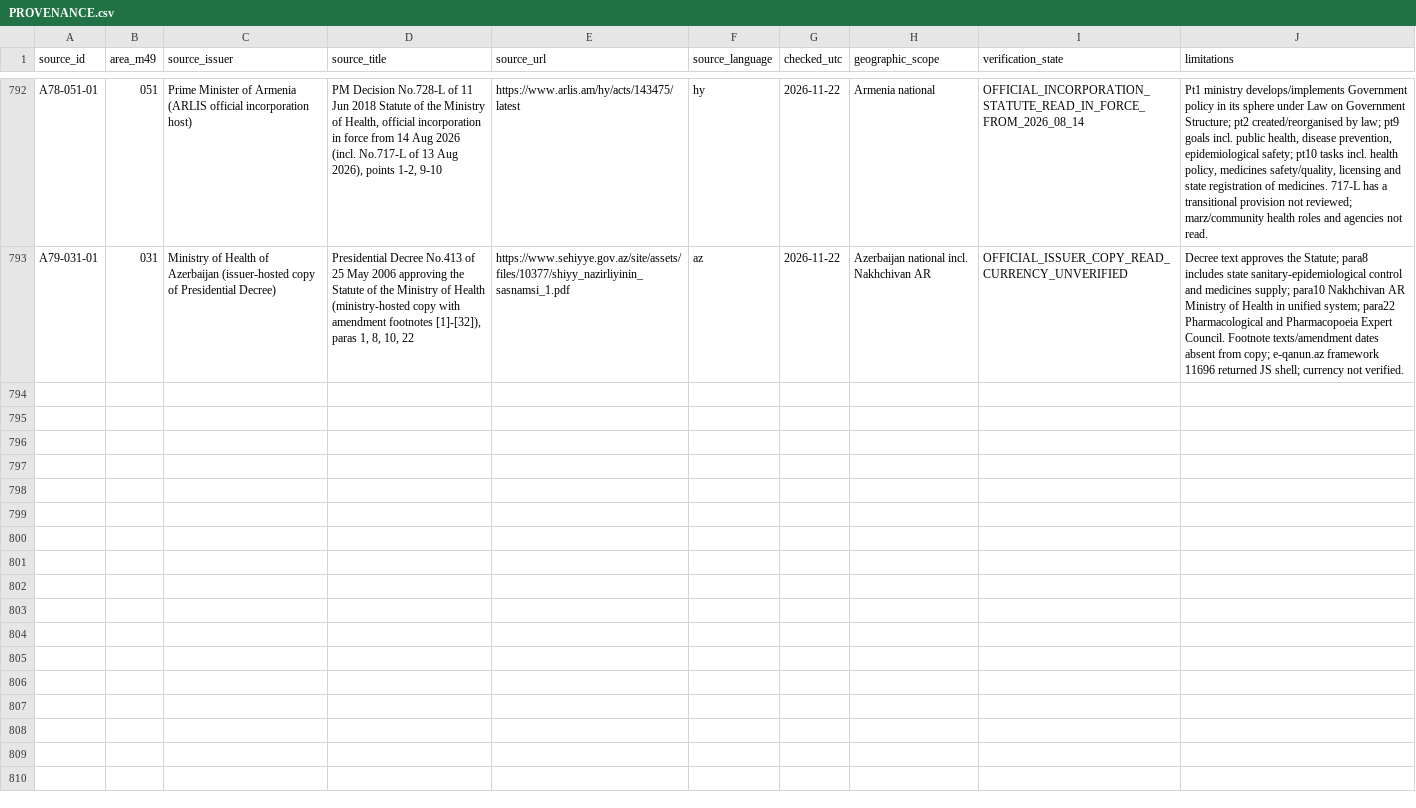
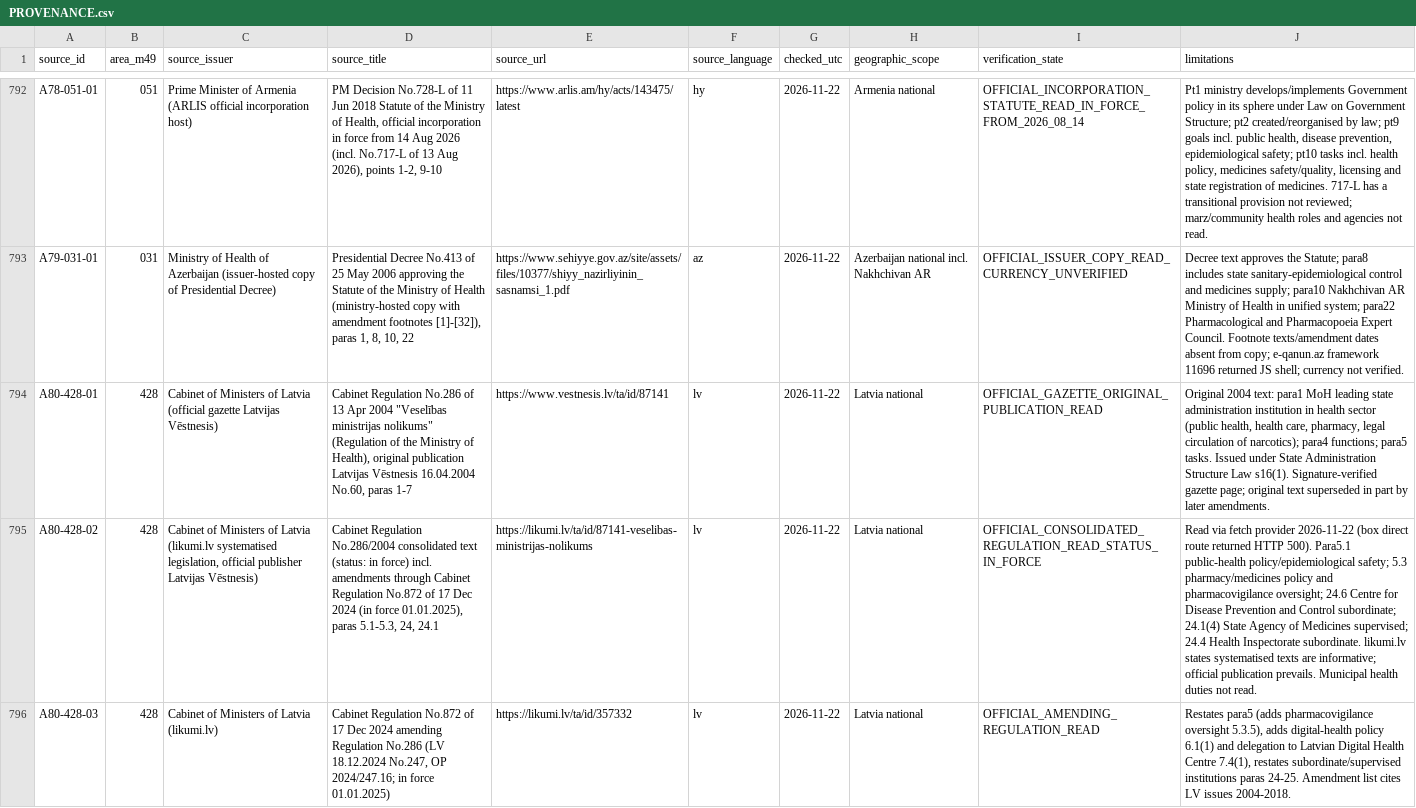
Before and after one commit to PortalHunter/Ethnicy-Based-Optimal-Weight, a CSV file: docs/atlas/handoffs/team-a/PROVENANCE.csv, drawn as a sheet; only a part is shown, gaps mark what is left out; the diff covers the shown part only; the diff names each change by its address in the sheet, - before the commit and + after, or states it on an @@ line.

Commit message:
Team A A80: Latvia +5, Kyrgyzstan +1, Russia +1 narrow dims via second official routes; validate PASS, 10 tests OK

```diff
--- a/docs/atlas/handoffs/team-a/PROVENANCE.csv
+++ b/docs/atlas/handoffs/team-a/PROVENANCE.csv
+row 794: A80-428-01 | 428 | Cabinet of Ministers of Latvia (official gazette Latvijas Vēstnesis) | Cabinet Regulation No.286 of 13 Apr 2004 "Veselības ministrijas nolikums" (Regulation of the Ministry of Health), original publication Latvijas Vēstnesis 16.04.2004 No.60, paras 1-7 | https://www.vestnesis.lv/ta/id/87141 | lv | 2026-11-22 | Latvia national | OFFICIAL_GAZETTE_ORIGINAL_PUBLICATION_READ | Original 2004 text: para1 MoH leading state administration institution in health sector (public health, health care, pharmacy, legal circulation of narcotics); para4 functions; para5 tasks. Issued under State Administration Structure Law s16(1). Signature-verified gazette page; original text superseded in part by later amendments.
+row 795: A80-428-02 | 428 | Cabinet of Ministers of Latvia (likumi.lv systematised legislation, official publisher Latvijas Vēstnesis) | Cabinet Regulation No.286/2004 consolidated text (status: in force) incl. amendments through Cabinet Regulation No.872 of 17 Dec 2024 (in force 01.01.2025), paras 5.1-5.3, 24, 24.1 | https://likumi.lv/ta/id/87141-veselibas-ministrijas-nolikums | lv | 2026-11-22 | Latvia national | OFFICIAL_CONSOLIDATED_REGULATION_READ_STATUS_IN_FORCE | Read via fetch provider 2026-11-22 (box direct route returned HTTP 500). Para5.1 public-health policy/epidemiological safety; 5.3 pharmacy/medicines policy and pharmacovigilance oversight; 24.6 Centre for Disease Prevention and Control subordinate; 24.1(4) State Agency of Medicines supervised; 24.4 Health Inspectorate subordinate. likumi.lv states systematised texts are informative; official publication prevails. Municipal health duties not read.
+row 796: A80-428-03 | 428 | Cabinet of Ministers of Latvia (likumi.lv) | Cabinet Regulation No.872 of 17 Dec 2024 amending Regulation No.286 (LV 18.12.2024 No.247, OP 2024/247.16; in force 01.01.2025) | https://likumi.lv/ta/id/357332 | lv | 2026-11-22 | Latvia national | OFFICIAL_AMENDING_REGULATION_READ | Restates para5 (adds pharmacovigilance oversight 5.3.5), adds digital-health policy 6.1(1) and delegation to Latvian Digital Health Centre 7.4(1), restates subordinate/supervised institutions paras 24-25. Amendment list cites LV issues 2004-2018.
```
Also changed, not shown: 2 added rows elsewhere in this file, docs/atlas/handoffs/team-a/PRIORITIZED_BACKLOG_20261107.csv, docs/atlas/handoffs/team-a/RECONCILED_INVENTORY_20261107.csv, 4 other files.
